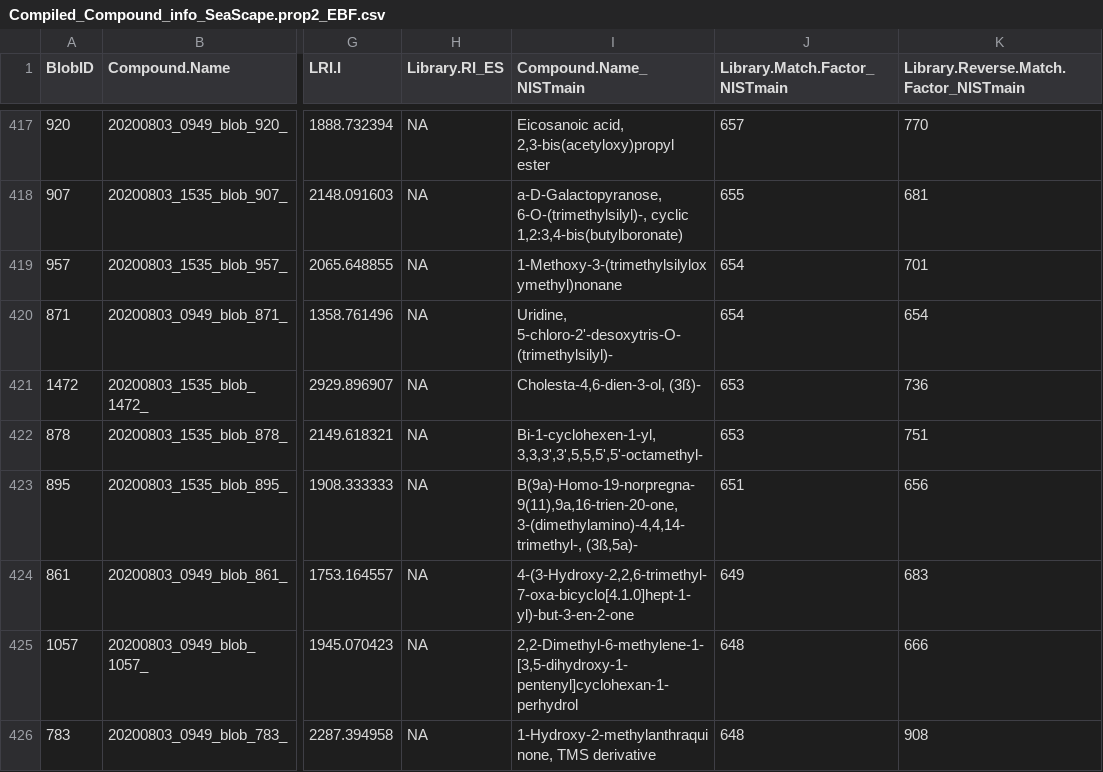
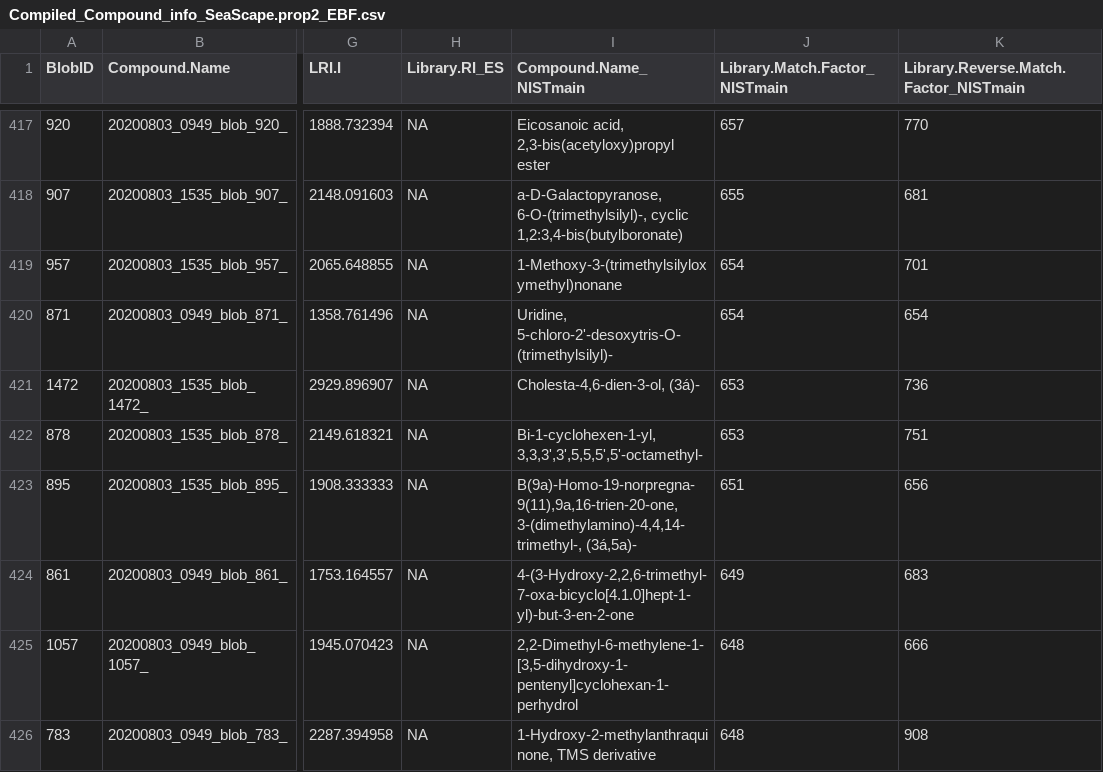
Before and after one commit to ebarnesey/GCxGC_timelines_SeaScape, a CSV file: Read_Files/Compiled_Compound_info_SeaScape.prop2_EBF.csv, drawn as a sheet; only a part is shown, gaps mark what is left out; the diff covers the shown part only; the diff names each change by its address in the sheet, - before the commit and + after, or states it on an @@ line.

```diff
--- a/Read_Files/Compiled_Compound_info_SeaScape.prop2_EBF.csv
+++ b/Read_Files/Compiled_Compound_info_SeaScape.prop2_EBF.csv
-I421 (Compound.Name_NISTmain): Cholesta-4,6-dien-3-ol, (3ß)-
+I421 (Compound.Name_NISTmain): Cholesta-4,6-dien-3-ol, (3á)-
-I423 (Compound.Name_NISTmain): B(9a)-Homo-19-norpregna-9(11),9a,16-trien-20-one, 3-(dimethylamino)-4,4,14-trimethyl-, (3ß,5a)-
+I423 (Compound.Name_NISTmain): B(9a)-Homo-19-norpregna-9(11),9a,16-trien-20-one, 3-(dimethylamino)-4,4,14-trimethyl-, (3á,5a)-
```
Also changed, not shown: 38 edited cells elsewhere in this file, 5 other files.
